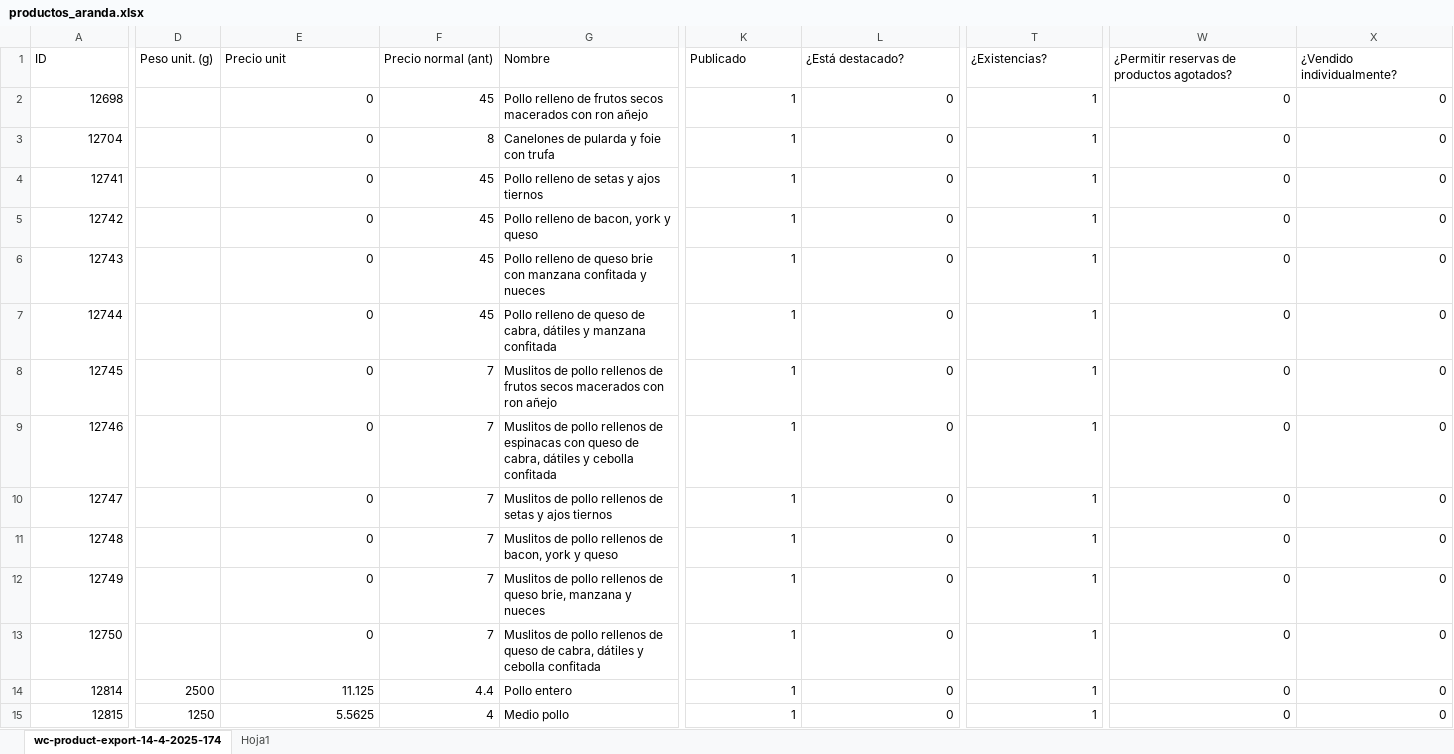
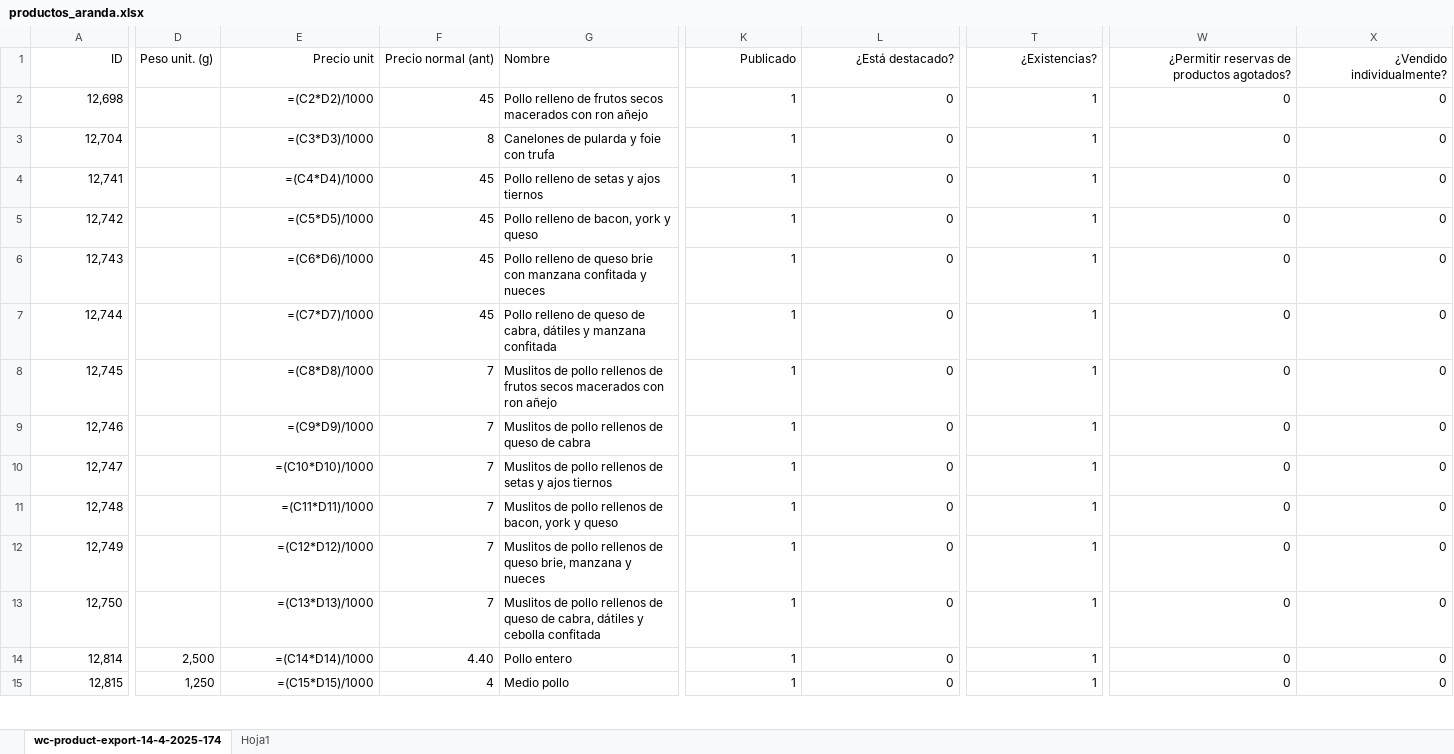
Before and after one commit to vittoriofb/Carniceria, an Excel workbook: productos_aranda.xlsx, sheet wc-product-export-14-4-2025-174, drawn as a sheet; only a part is shown, gaps mark what is left out; values as stored, in another font and other column widths than the file's, no borders; formulas without a stored value are shown as written; table styles not drawn; the diff covers the shown part only; the diff names each change by its address in the sheet, - before the commit and + after, or states it on an @@ line.

```diff
--- a/productos_aranda.xlsx (sheet wc-product-export-14-4-2025-174)
+++ b/productos_aranda.xlsx (sheet wc-product-export-14-4-2025-174)
-A1 alignment: left
+A1 alignment: right
-E1:F1 alignment: left
+E1:F1 alignment: right
-K1:L1 alignment: left
+K1:L1 alignment: right
-T1 alignment: left
+T1 alignment: right
-W1:X1 alignment: left
+W1:X1 alignment: right
-A2 (ID): 12698
+A2 (ID): 12,698
-E2 (Precio unit): 0
+E2 (Precio unit): =(C2*D2)/1000
-A3 (ID): 12704
+A3 (ID): 12,704
-E3 (Precio unit): 0
+E3 (Precio unit): =(C3*D3)/1000
-A4 (ID): 12741
+A4 (ID): 12,741
-E4 (Precio unit): 0
+E4 (Precio unit): =(C4*D4)/1000
-A5 (ID): 12742
+A5 (ID): 12,742
-E5 (Precio unit): 0
+E5 (Precio unit): =(C5*D5)/1000
-A6 (ID): 12743
+A6 (ID): 12,743
-E6 (Precio unit): 0
+E6 (Precio unit): =(C6*D6)/1000
-A7 (ID): 12744
+A7 (ID): 12,744
-E7 (Precio unit): 0
+E7 (Precio unit): =(C7*D7)/1000
-A8 (ID): 12745
+A8 (ID): 12,745
-E8 (Precio unit): 0
+E8 (Precio unit): =(C8*D8)/1000
-A9 (ID): 12746
+A9 (ID): 12,746
-E9 (Precio unit): 0
+E9 (Precio unit): =(C9*D9)/1000
-G9 (Nombre): …rellenos de espinacas con queso de cabra, dátiles y cebolla confitada
+G9 (Nombre): …rellenos de queso de cabra
-A10 (ID): 12747
+A10 (ID): 12,747
-E10 (Precio unit): 0
+E10 (Precio unit): =(C10*D10)/1000
-A11 (ID): 12748
+A11 (ID): 12,748
-E11 (Precio unit): 0
+E11 (Precio unit): =(C11*D11)/1000
-A12 (ID): 12749
+A12 (ID): 12,749
-E12 (Precio unit): 0
+E12 (Precio unit): =(C12*D12)/1000
-A13 (ID): 12750
+A13 (ID): 12,750
-E13 (Precio unit): 0
+E13 (Precio unit): =(C13*D13)/1000
-A14 (ID): 12814
+A14 (ID): 12,814
-D14 (Peso unit. (g)): 2500
+D14 (Peso unit. (g)): 2,500
-E14 (Precio unit): 11.125
+E14 (Precio unit): =(C14*D14)/1000
-F14 (Precio normal (ant)): 4.4
+F14 (Precio normal (ant)): 4.40
-A15 (ID): 12815
+A15 (ID): 12,815
-D15 (Peso unit. (g)): 1250
+D15 (Peso unit. (g)): 1,250
-E15 (Precio unit): 5.5625
+E15 (Precio unit): =(C15*D15)/1000
```
Also changed, not shown: 549 edited cells and cell formats elsewhere in this sheet, 2 other files.
